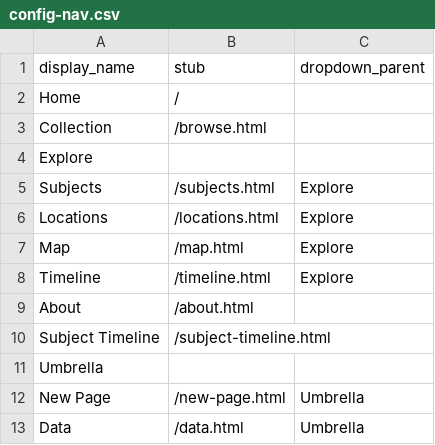
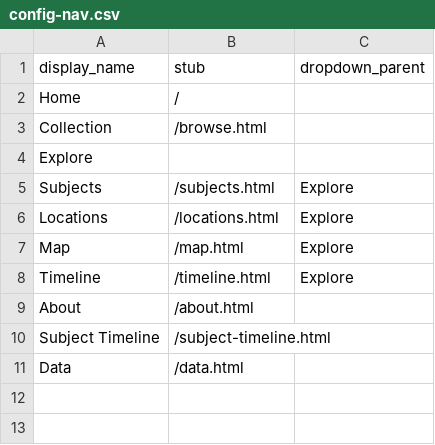
Before and after one commit to Nevada-State-English/nsu-english-thesis, a CSV file: _data/config-nav.csv, drawn as a sheet.

```diff
--- a/_data/config-nav.csv
+++ b/_data/config-nav.csv
@@ -10,4 +10,2 @@ About,/about.html,
 Subject Timeline,/subject-timeline.html
-Umbrella,,
-New Page,/new-page.html,Umbrella
-Data,/data.html,Umbrella
+Data,/data.html,
```
Also changed, not shown: 4 other files.
